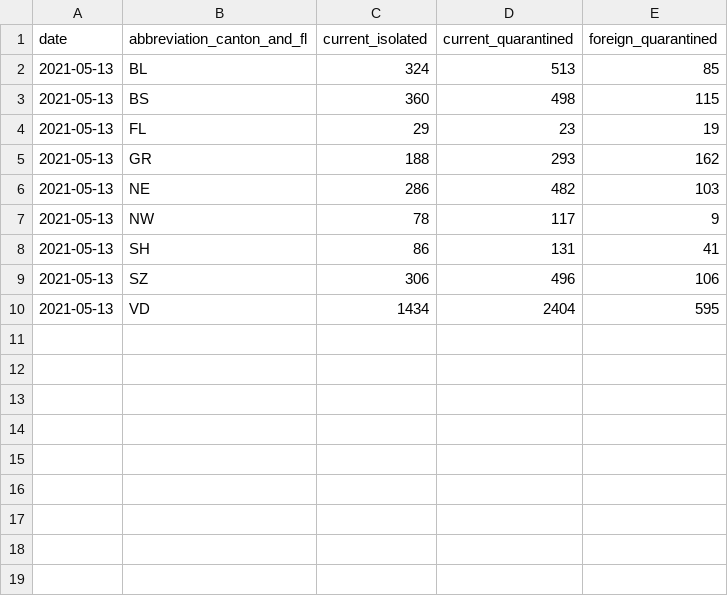
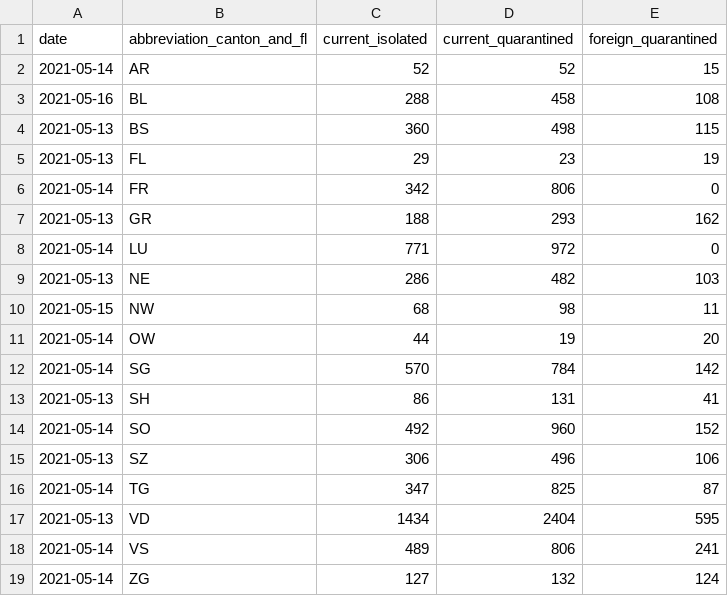
Before and after one commit to rsalzer/COVID_19_BAG, a CSV file: data/current_isolated.csv, drawn as a sheet.

Commit message:
Update BAG-Data (2021-05-17)

```diff
--- a/data/current_isolated.csv
+++ b/data/current_isolated.csv
@@ -1,10 +1,19 @@
 date,abbreviation_canton_and_fl,current_isolated,current_quarantined,foreign_quarantined
-2021-05-13,BL,324,513,85
+2021-05-14,AR,52,52,15
+2021-05-16,BL,288,458,108
 2021-05-13,BS,360,498,115
 2021-05-13,FL,29,23,19
+2021-05-14,FR,342,806,0
 2021-05-13,GR,188,293,162
+2021-05-14,LU,771,972,0
 2021-05-13,NE,286,482,103
-2021-05-13,NW,78,117,9
+2021-05-15,NW,68,98,11
+2021-05-14,OW,44,19,20
+2021-05-14,SG,570,784,142
 2021-05-13,SH,86,131,41
+2021-05-14,SO,492,960,152
 2021-05-13,SZ,306,496,106
+2021-05-14,TG,347,825,87
 2021-05-13,VD,1434,2404,595
+2021-05-14,VS,489,806,241
+2021-05-14,ZG,127,132,124
```
Also changed, not shown: data/allagesdetails.csv, data/casesPerCanton.csv, 7 other files.
